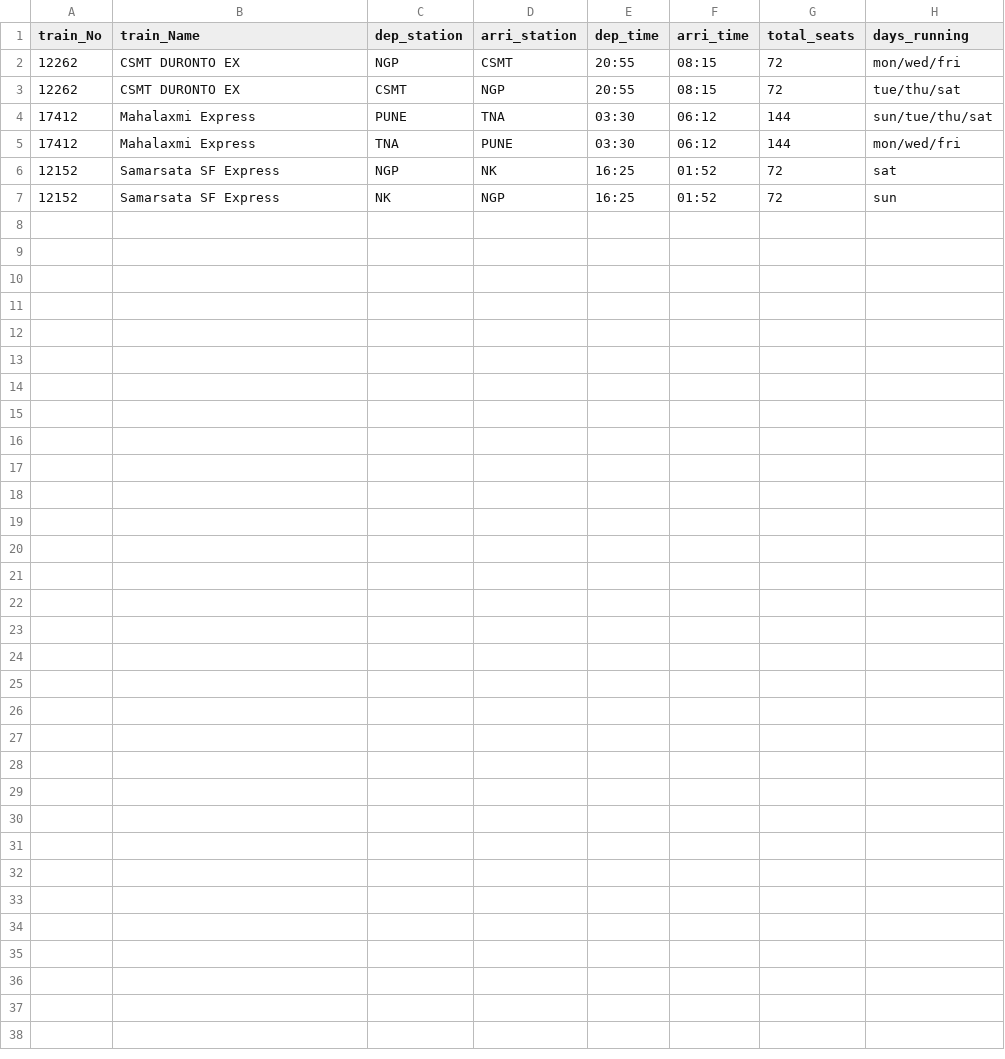
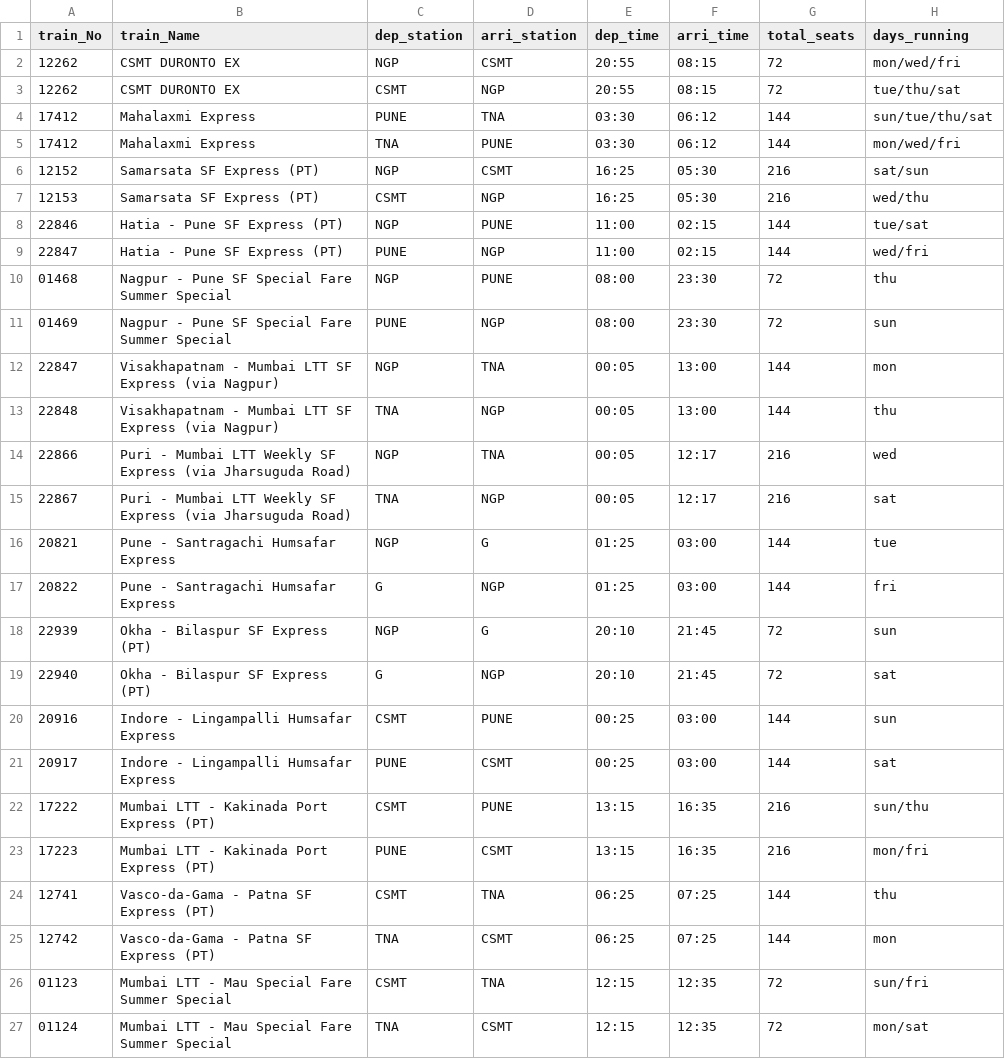
Before and after one commit to SaketThool/cs50p-project, a CSV file: train_routes.csv, drawn as a sheet.

```diff
--- a/train_routes.csv
+++ b/train_routes.csv
@@ -5,3 +5,23 @@ train_No,train_Name,dep_station,arri_station,dep_time,arri_time,total_seats,days
 17412,Mahalaxmi Express,TNA,PUNE,03:30,06:12,144,mon/wed/fri
-12152,Samarsata SF Express,NGP,NK,16:25,01:52,72,sat
-12152,Samarsata SF Express,NK,NGP,16:25,01:52,72,sun
+12152,Samarsata SF Express (PT),NGP,CSMT,16:25,05:30,216,sat/sun
+12153,Samarsata SF Express (PT),CSMT,NGP,16:25,05:30,216,wed/thu
+22846,Hatia - Pune SF Express (PT),NGP,PUNE,11:00,02:15,144,tue/sat
+22847,Hatia - Pune SF Express (PT),PUNE,NGP,11:00,02:15,144,wed/fri
+01468,Nagpur - Pune SF Special Fare Summer Special,NGP,PUNE,08:00,23:30,72,thu
+01469,Nagpur - Pune SF Special Fare Summer Special,PUNE,NGP,08:00,23:30,72,sun
+22847,Visakhapatnam - Mumbai LTT SF Express (via Nagpur),NGP,TNA,00:05,13:00,144,mon
+22848,Visakhapatnam - Mumbai LTT SF Express (via Nagpur),TNA,NGP,00:05,13:00,144,thu
+22866,Puri - Mumbai LTT Weekly SF Express (via Jharsuguda Road),NGP,TNA,00:05,12:17,216,wed
+22867,Puri - Mumbai LTT Weekly SF Express (via Jharsuguda Road),TNA,NGP,00:05,12:17,216,sat
+20821,Pune - Santragachi Humsafar Express,NGP,G,01:25,03:00,144,tue
+20822,Pune - Santragachi Humsafar Express,G,NGP,01:25,03:00,144,fri
+22939,Okha - Bilaspur SF Express (PT),NGP,G,20:10,21:45,72,sun
+22940,Okha - Bilaspur SF Express (PT),G,NGP,20:10,21:45,72,sat
+20916,Indore - Lingampalli Humsafar Express,CSMT,PUNE,00:25,03:00,144,sun
+20917,Indore - Lingampalli Humsafar Express,PUNE,CSMT,00:25,03:00,144,sat
+17222,Mumbai LTT - Kakinada Port Express (PT),CSMT,PUNE,13:15,16:35,216,sun/thu
+17223,Mumbai LTT - Kakinada Port Express (PT),PUNE,CSMT,13:15,16:35,216,mon/fri
+12741,Vasco-da-Gama - Patna SF Express (PT),CSMT,TNA,06:25,07:25,144,thu
+12742,Vasco-da-Gama - Patna SF Express (PT),TNA,CSMT,06:25,07:25,144,mon
+01123,Mumbai LTT - Mau Special Fare Summer Special,CSMT,TNA,12:15,12:35,72,sun/fri
+01124,Mumbai LTT - Mau Special Fare Summer Special,TNA,CSMT,12:15,12:35,72,mon/sat
```
Also changed, not shown: 5 other files.
